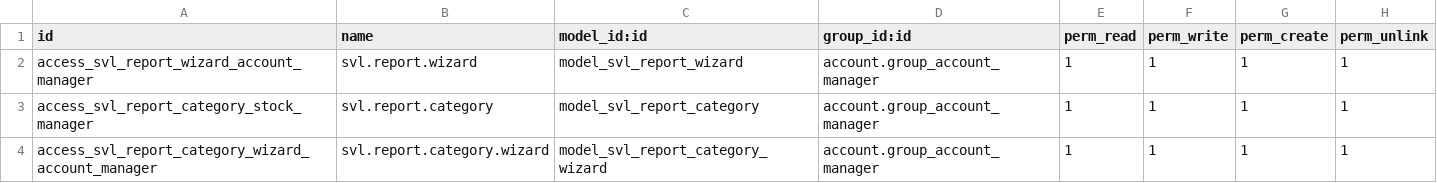
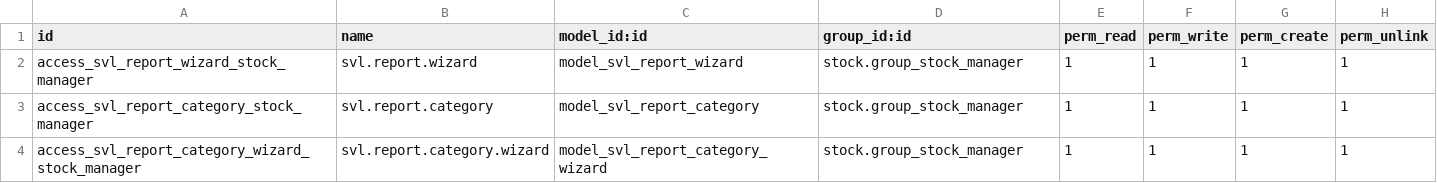
Before and after one commit to qrtl/axls-custom, a CSV file: stock_valuation_layer_reporting/security/ir.model.access.csv, drawn as a sheet.

```diff
--- a/stock_valuation_layer_reporting/security/ir.model.access.csv
+++ b/stock_valuation_layer_reporting/security/ir.model.access.csv
@@ -1,4 +1,4 @@
 id,name,model_id:id,group_id:id,perm_read,perm_write,perm_create,perm_unlink
-access_svl_report_wizard_account_manager,svl.report.wizard,model_svl_report_wizard,account.group_account_manager,1,1,1,1
-access_svl_report_category_stock_manager,svl.report.category,model_svl_report_category,account.group_account_manager,1,1,1,1
-access_svl_report_category_wizard_account_manager,svl.report.category.wizard,model_svl_report_category_wizard,account.group_account_manager,1,1,1,1
+access_svl_report_wizard_stock_manager,svl.report.wizard,model_svl_report_wizard,stock.group_stock_manager,1,1,1,1
+access_svl_report_category_stock_manager,svl.report.category,model_svl_report_category,stock.group_stock_manager,1,1,1,1
+access_svl_report_category_wizard_stock_manager,svl.report.category.wizard,model_svl_report_category_wizard,stock.group_stock_manager,1,1,1,1
```
Also changed, not shown: 3 other files.
